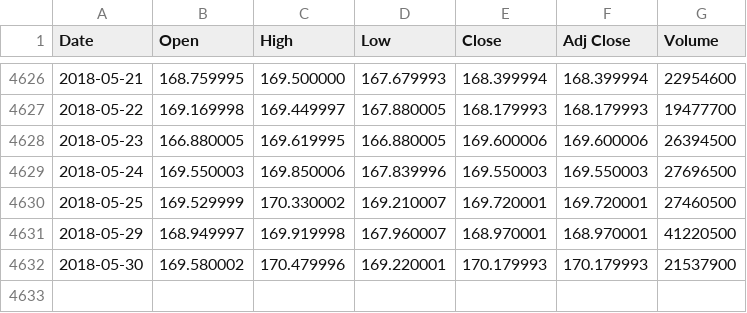
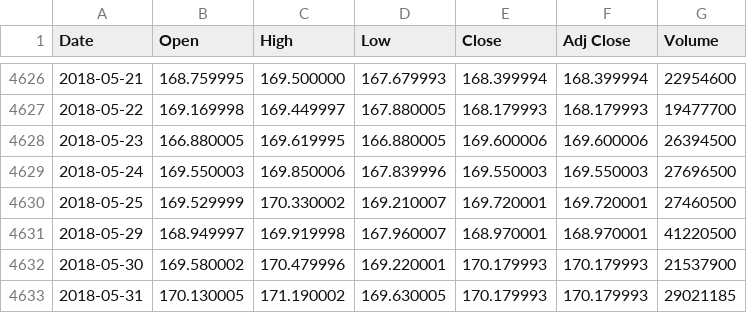
Before and after one commit to evankirkiles/backtest-environment, a CSV file: Backtest Environment/Backtest Environment/Data Handling/CSV directory/QQQ.csv, drawn as a sheet; only a part is shown, gaps mark what is left out.

Commit message:
Finished bar data handler.

```diff
--- a/Backtest Environment/Backtest Environment/Data Handling/CSV directory/QQQ.csv
+++ b/Backtest Environment/Backtest Environment/Data Handling/CSV directory/QQQ.csv
@@ -4632 +4632,2 @@ Date,Open,High,Low,Close,Adj Close,Volume
 2018-05-30,169.580002,170.479996,169.220001,170.179993,170.179993,21537900
+2018-05-31,170.130005,171.190002,169.630005,170.179993,170.179993,29021185
```
Also changed, not shown: 5 other files.
